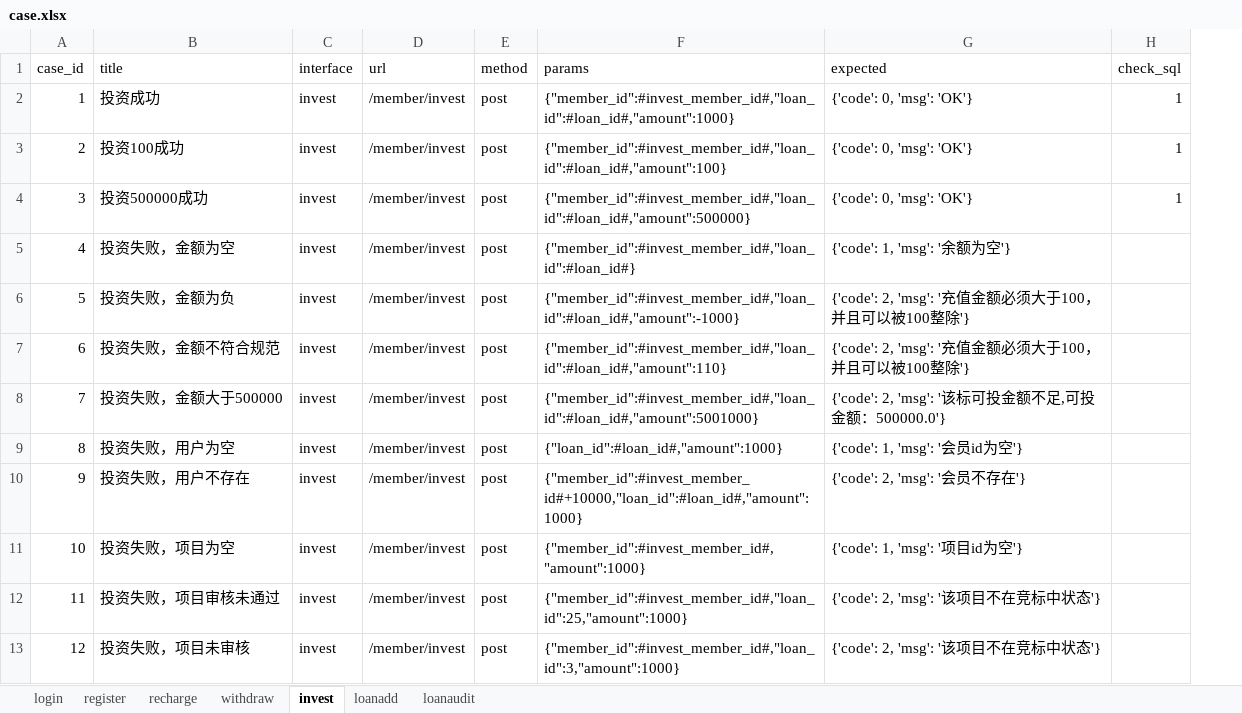
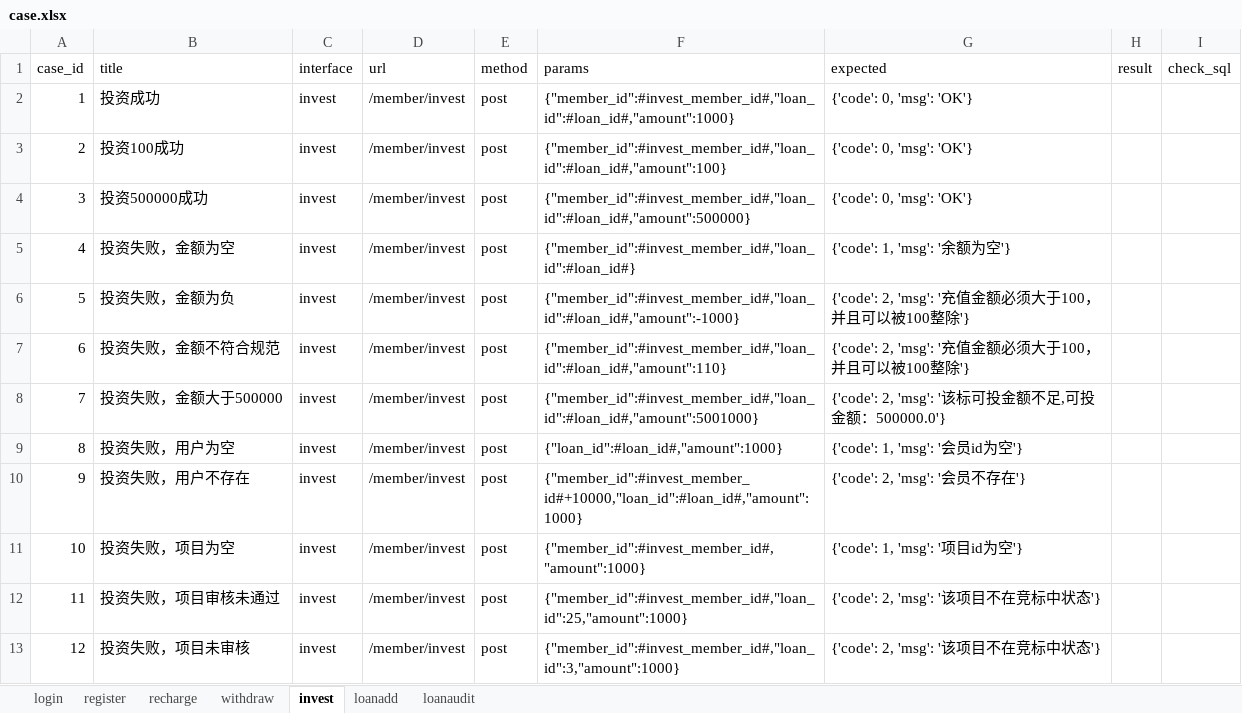
Before and after one commit to huangwei1115/day12_project, an Excel workbook: test_data/case.xlsx, sheet invest, drawn as a sheet; values as stored, in another font and other column widths than the file's, no borders; addresses are those after the commit; the diff names each change by its address in the sheet, - before the commit and + after, or states it on an @@ line.

```diff
--- a/test_data/case.xlsx (sheet invest)
+++ b/test_data/case.xlsx (sheet invest)
+column H (result), empty
-I2:I4 (check_sql): 1
+I2:I4 (check_sql): (empty)
```
Also changed, not shown: sheet loanaudit, 11 other files.
